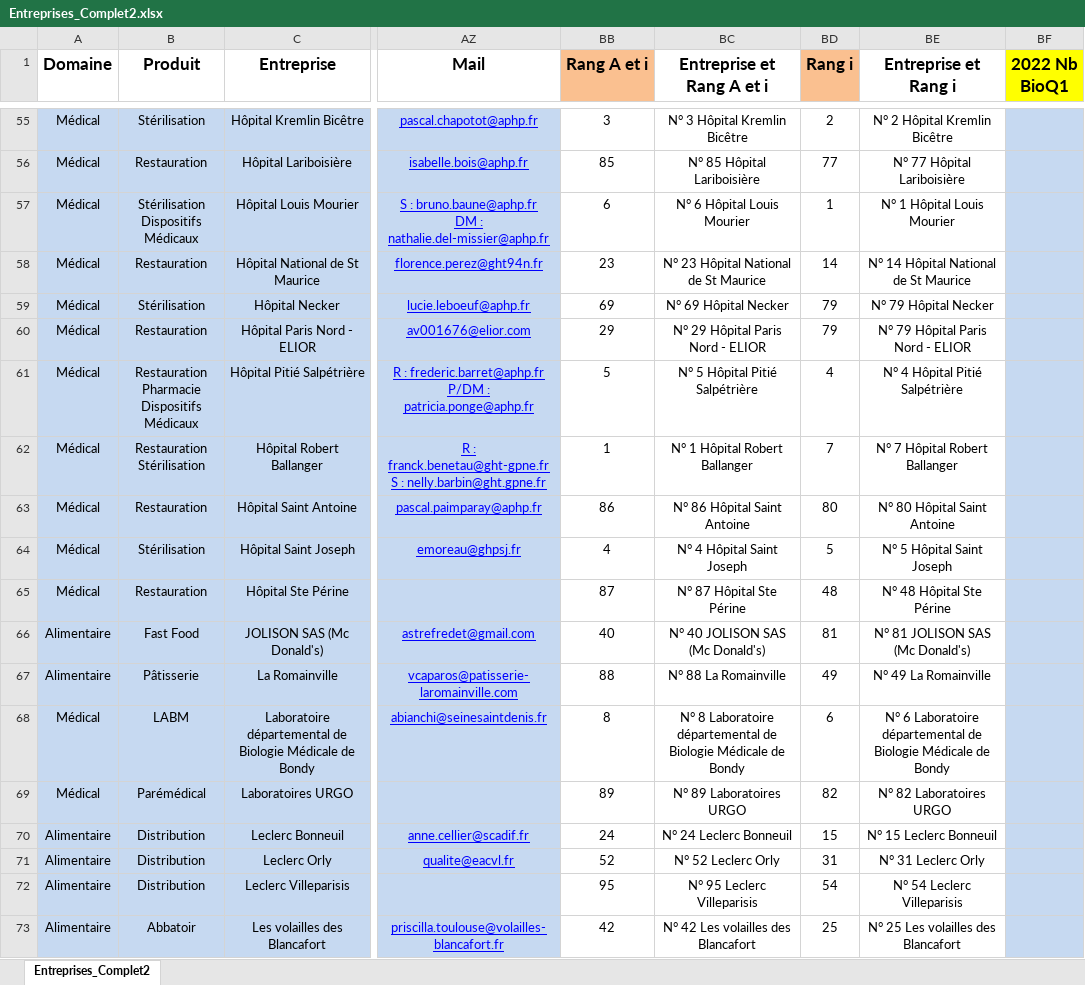
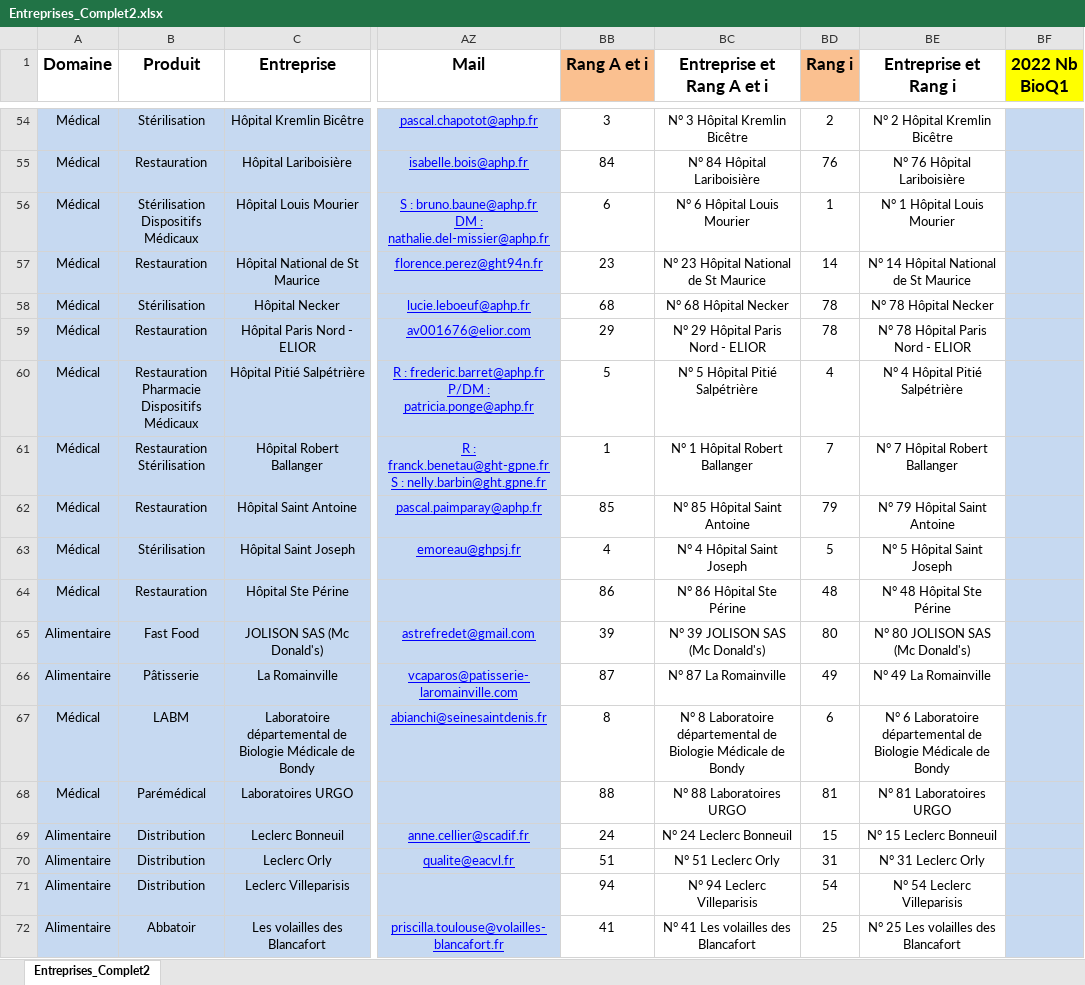
Before and after one commit to CBGirard/StagesBioQ, an Excel workbook: Entreprises_Complet2.xlsx, sheet Entreprises_Complet2, drawn as a sheet; only a part is shown, gaps mark what is left out; values as stored, in another font and other column widths than the file's, no borders; addresses are those after the commit; the diff covers the shown part only; the diff names each change by its address in the sheet, - before the commit and + after, or states it on an @@ line.

```diff
--- a/Entreprises_Complet2.xlsx (sheet Entreprises_Complet2)
+++ b/Entreprises_Complet2.xlsx (sheet Entreprises_Complet2)
-BB55 (Rang A et i): 85
+BB55 (Rang A et i): 84
-BC55 (Entreprise et Rang A et i): N° 85 Hôpital Lariboisière
+BC55 (Entreprise et Rang A et i): N° 84 Hôpital Lariboisière
-BD55 (Rang i): 77
+BD55 (Rang i): 76
-BE55 (Entreprise et Rang i): N° 77 Hôpital Lariboisière
+BE55 (Entreprise et Rang i): N° 76 Hôpital Lariboisière
-BB58 (Rang A et i): 69
+BB58 (Rang A et i): 68
-BC58 (Entreprise et Rang A et i): N° 69 Hôpital Necker
+BC58 (Entreprise et Rang A et i): N° 68 Hôpital Necker
-BD58:BD59 (Rang i): 79
+BD58:BD59 (Rang i): 78
-BE58 (Entreprise et Rang i): N° 79 Hôpital Necker
+BE58 (Entreprise et Rang i): N° 78 Hôpital Necker
-BE59 (Entreprise et Rang i): N° 79 Hôpital Paris Nord - ELIOR
+BE59 (Entreprise et Rang i): N° 78 Hôpital Paris Nord - ELIOR
-BB62 (Rang A et i): 86
+BB62 (Rang A et i): 85
-BC62 (Entreprise et Rang A et i): N° 86 Hôpital Saint Antoine
+BC62 (Entreprise et Rang A et i): N° 85 Hôpital Saint Antoine
-BD62 (Rang i): 80
+BD62 (Rang i): 79
-BE62 (Entreprise et Rang i): N° 80 Hôpital Saint Antoine
+BE62 (Entreprise et Rang i): N° 79 Hôpital Saint Antoine
-BB64 (Rang A et i): 87
+BB64 (Rang A et i): 86
-BC64 (Entreprise et Rang A et i): N° 87 Hôpital Ste Périne
+BC64 (Entreprise et Rang A et i): N° 86 Hôpital Ste Périne
-BB65 (Rang A et i): 40
+BB65 (Rang A et i): 39
-BC65 (Entreprise et Rang A et i): N° 40 JOLISON SAS (Mc Donald's)
+BC65 (Entreprise et Rang A et i): N° 39 JOLISON SAS (Mc Donald's)
-BD65 (Rang i): 81
+BD65 (Rang i): 80
-BE65 (Entreprise et Rang i): N° 81 JOLISON SAS (Mc Donald's)
+BE65 (Entreprise et Rang i): N° 80 JOLISON SAS (Mc Donald's)
-BB66 (Rang A et i): 88
+BB66 (Rang A et i): 87
-BC66 (Entreprise et Rang A et i): N° 88 La Romainville
+BC66 (Entreprise et Rang A et i): N° 87 La Romainville
-BB68 (Rang A et i): 89
+BB68 (Rang A et i): 88
-BC68 (Entreprise et Rang A et i): N° 89 Laboratoires URGO
+BC68 (Entreprise et Rang A et i): N° 88 Laboratoires URGO
-BD68 (Rang i): 82
+BD68 (Rang i): 81
-BE68 (Entreprise et Rang i): N° 82 Laboratoires URGO
+BE68 (Entreprise et Rang i): N° 81 Laboratoires URGO
-BB70 (Rang A et i): 52
+BB70 (Rang A et i): 51
-BC70 (Entreprise et Rang A et i): N° 52 Leclerc Orly
+BC70 (Entreprise et Rang A et i): N° 51 Leclerc Orly
-BB71 (Rang A et i): 95
+BB71 (Rang A et i): 94
-BC71 (Entreprise et Rang A et i): N° 95 Leclerc Villeparisis
+BC71 (Entreprise et Rang A et i): N° 94 Leclerc Villeparisis
-BB72 (Rang A et i): 42
+BB72 (Rang A et i): 41
-BC72 (Entreprise et Rang A et i): N° 42 Les volailles des Blancafort
+BC72 (Entreprise et Rang A et i): N° 41 Les volailles des Blancafort
```
Also changed, not shown: 2 added rows, 3 removed rows and 156 edited cells elsewhere in this sheet, formulas that keep their value, hidden cells, 1 other file.
